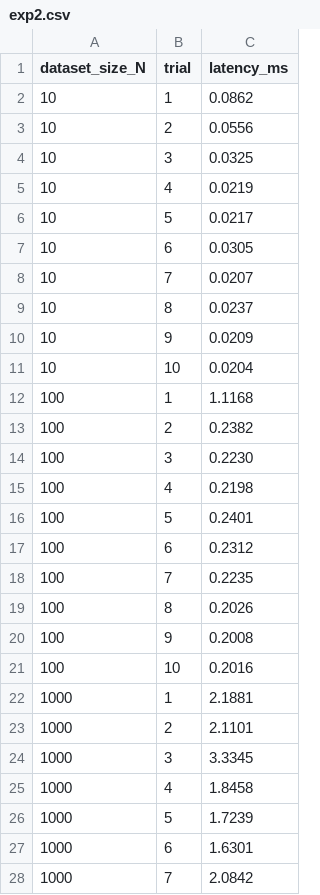
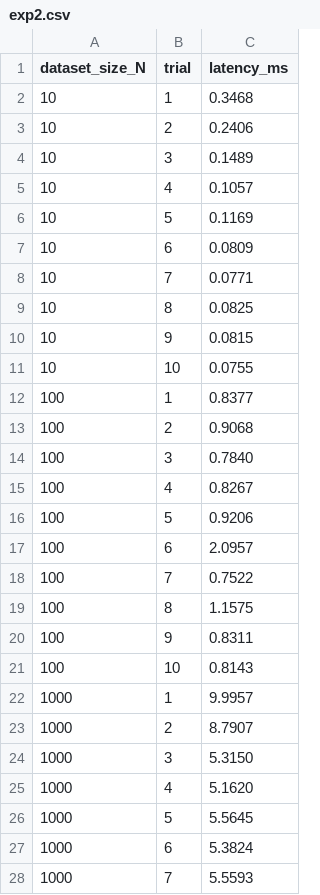
Before and after one commit to Cafi9219/MediChain, a CSV file: backend/experiments/data/exp2.csv, drawn as a sheet; only a part is shown; the diff covers the shown part only.

```diff
--- a/backend/experiments/data/exp2.csv
+++ b/backend/experiments/data/exp2.csv
@@ -1,28 +1,28 @@
 dataset_size_N,trial,latency_ms
-10,1,0.0862
-10,2,0.0556
-10,3,0.0325
-10,4,0.0219
-10,5,0.0217
-10,6,0.0305
-10,7,0.0207
-10,8,0.0237
-10,9,0.0209
-10,10,0.0204
-100,1,1.1168
-100,2,0.2382
-100,3,0.2230
-100,4,0.2198
-100,5,0.2401
-100,6,0.2312
-100,7,0.2235
-100,8,0.2026
-100,9,0.2008
-100,10,0.2016
-1000,1,2.1881
-1000,2,2.1101
-1000,3,3.3345
-1000,4,1.8458
-1000,5,1.7239
-1000,6,1.6301
-1000,7,2.0842
+10,1,0.3468
+10,2,0.2406
+10,3,0.1489
+10,4,0.1057
+10,5,0.1169
+10,6,0.0809
+10,7,0.0771
+10,8,0.0825
+10,9,0.0815
+10,10,0.0755
+100,1,0.8377
+100,2,0.9068
+100,3,0.7840
+100,4,0.8267
+100,5,0.9206
+100,6,2.0957
+100,7,0.7522
+100,8,1.1575
+100,9,0.8311
+100,10,0.8143
+1000,1,9.9957
+1000,2,8.7907
+1000,3,5.3150
+1000,4,5.1620
+1000,5,5.5645
+1000,6,5.3824
+1000,7,5.5593
```
Also changed, not shown: 13 edited cells elsewhere in this file, backend/experiments/data/exp5.csv, 10 other files.
